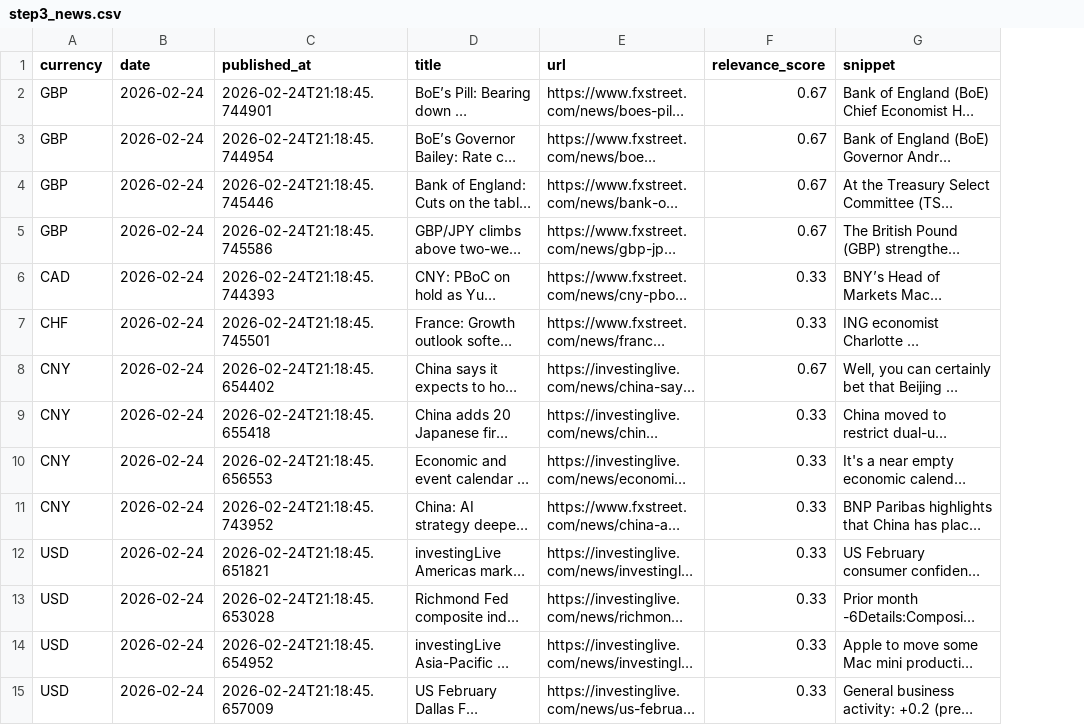
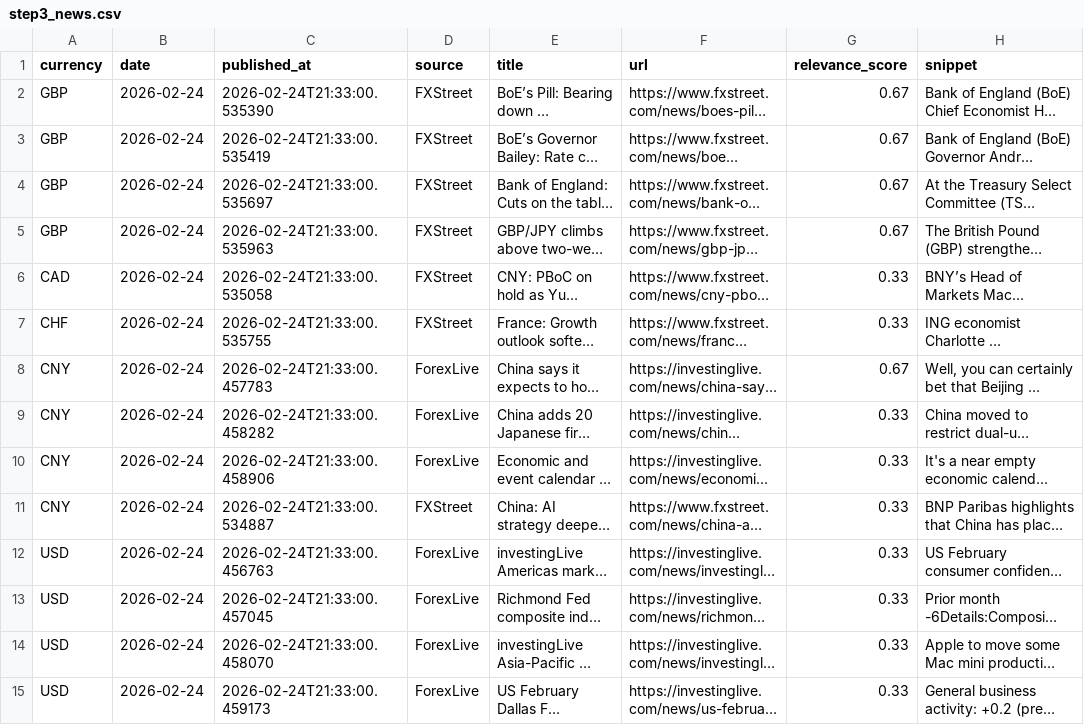
Before and after one commit to michaeldowd2/nanopages, a CSV file: fx-dashboard/data/step3_news.csv, drawn as a sheet; only a part is shown; long unchanged cells end in …; the diff covers the shown part only; the diff names each change by its address in the sheet, - before the commit and + after, or states it on an @@ line.

```diff
--- a/fx-dashboard/data/step3_news.csv
+++ b/fx-dashboard/data/step3_news.csv
+column D (source), rows 2-15: FXStreet | FXStreet | FXStreet | FXStreet | FXStreet | FXStreet | ForexLive | ForexLive | ForexLive | FXStreet | ForexLive | ForexLive | ForexLive | ForexLive
-C2 (published_at): 2026-02-24T21:18:45.744901
+C2 (published_at): 2026-02-24T21:33:00.535390
-C3 (published_at): 2026-02-24T21:18:45.744954
+C3 (published_at): 2026-02-24T21:33:00.535419
-C4 (published_at): 2026-02-24T21:18:45.745446
+C4 (published_at): 2026-02-24T21:33:00.535697
-C5 (published_at): 2026-02-24T21:18:45.745586
+C5 (published_at): 2026-02-24T21:33:00.535963
-C6 (published_at): 2026-02-24T21:18:45.744393
+C6 (published_at): 2026-02-24T21:33:00.535058
-C7 (published_at): 2026-02-24T21:18:45.745501
+C7 (published_at): 2026-02-24T21:33:00.535755
-C8 (published_at): 2026-02-24T21:18:45.654402
+C8 (published_at): 2026-02-24T21:33:00.457783
-C9 (published_at): 2026-02-24T21:18:45.655418
+C9 (published_at): 2026-02-24T21:33:00.458282
-C10 (published_at): 2026-02-24T21:18:45.656553
+C10 (published_at): 2026-02-24T21:33:00.458906
-C11 (published_at): 2026-02-24T21:18:45.743952
+C11 (published_at): 2026-02-24T21:33:00.534887
-C12 (published_at): 2026-02-24T21:18:45.651821
+C12 (published_at): 2026-02-24T21:33:00.456763
-C13 (published_at): 2026-02-24T21:18:45.653028
+C13 (published_at): 2026-02-24T21:33:00.457045
-C14 (published_at): 2026-02-24T21:18:45.654952
+C14 (published_at): 2026-02-24T21:33:00.458070
-C15 (published_at): 2026-02-24T21:18:45.657009
+C15 (published_at): 2026-02-24T21:33:00.459173
```
Also changed, not shown: 1 added row and 21 edited cells elsewhere in this file.
